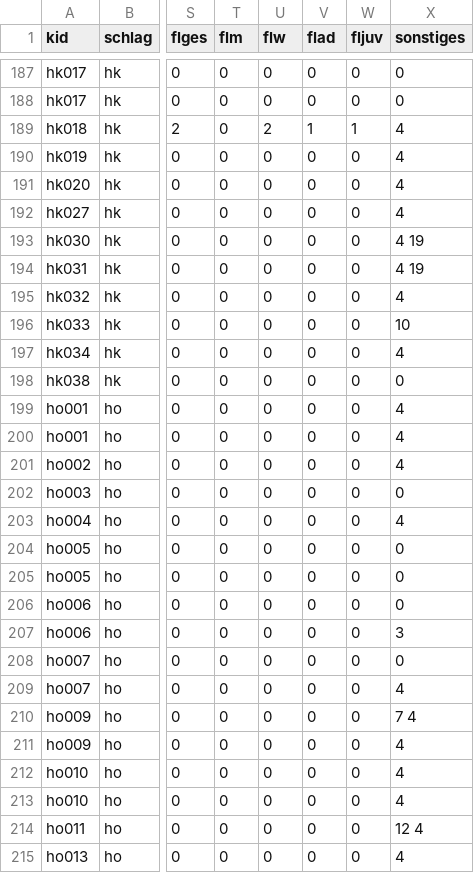
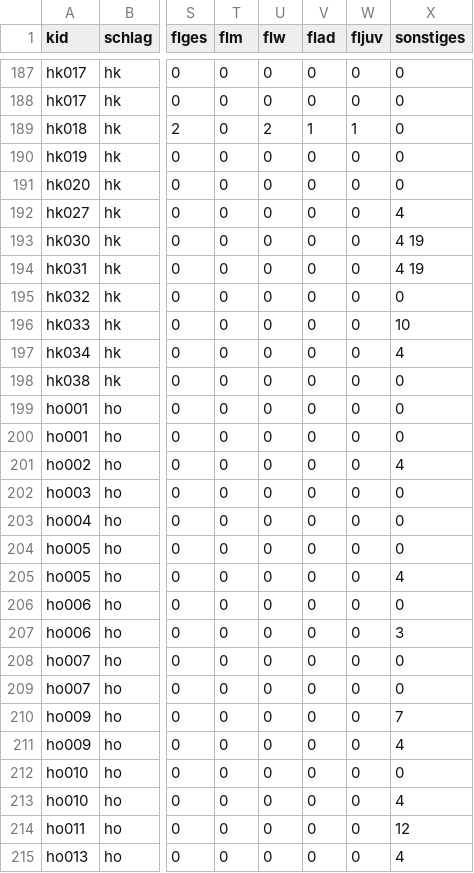
Before and after one commit to KaiLemke/bats, a CSV file: gesamttabelle.csv, drawn as a sheet; only a part is shown, gaps mark what is left out; the diff covers the shown part only; the diff names each change by its address in the sheet, - before the commit and + after, or states it on an @@ line.

Commit message:
Fehlerkorrektur 2, 3 und 4 in vn, nicht aves = 4 in sonst

```diff
--- a/gesamttabelle.csv
+++ b/gesamttabelle.csv
-X189:X191 (sonstiges): 4
+X189:X191 (sonstiges): 0
-X195 (sonstiges): 4
+X195 (sonstiges): 0
-X199:X200 (sonstiges): 4
+X199:X200 (sonstiges): 0
-X203 (sonstiges): 4
+X203 (sonstiges): 0
-X205 (sonstiges): 0
+X205 (sonstiges): 4
-X209 (sonstiges): 4
+X209 (sonstiges): 0
-X210 (sonstiges): 7 4
+X210 (sonstiges): 7
-X212 (sonstiges): 4
+X212 (sonstiges): 0
-X214 (sonstiges): 12 4
+X214 (sonstiges): 12
```
Also changed, not shown: 182 edited cells elsewhere in this file.
